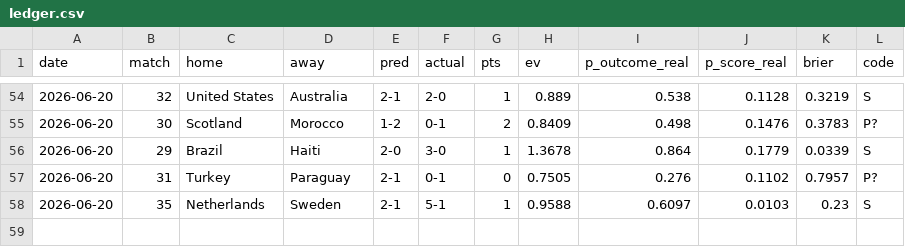
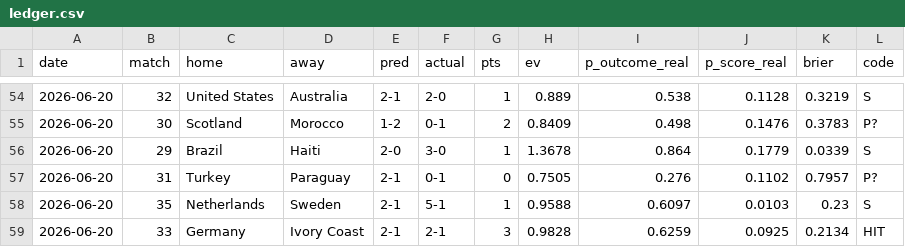
Before and after one commit to avraltod/worldcup-prophet, a CSV file: experiment/ledger.csv, drawn as a sheet; only a part is shown, gaps mark what is left out; the diff names each change by its address in the sheet, - before the commit and + after, or states it on an @@ line.

```diff
--- a/experiment/ledger.csv
+++ b/experiment/ledger.csv
+row 59: 2026-06-20 | 33 | Germany | Ivory Coast | 2-1 | 2-1 | 3 | 0.9828 | 0.6259 | 0.0925 | 0.2134 | HIT
```
Also changed, not shown: 38 other files.
